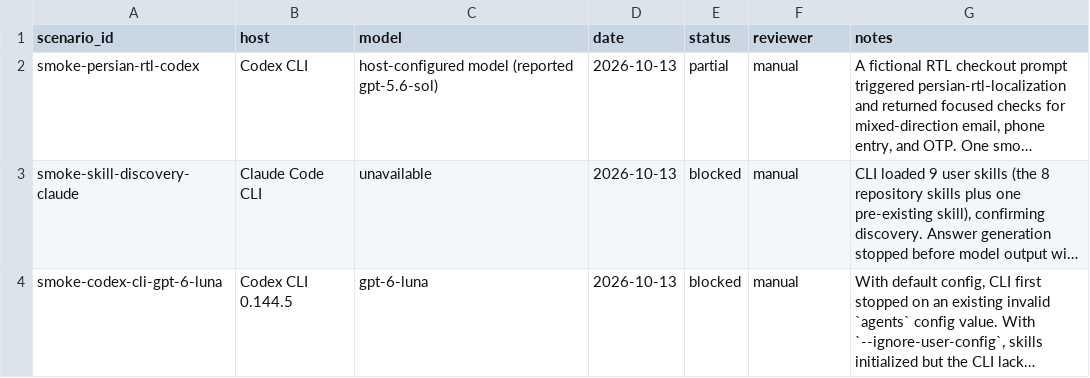
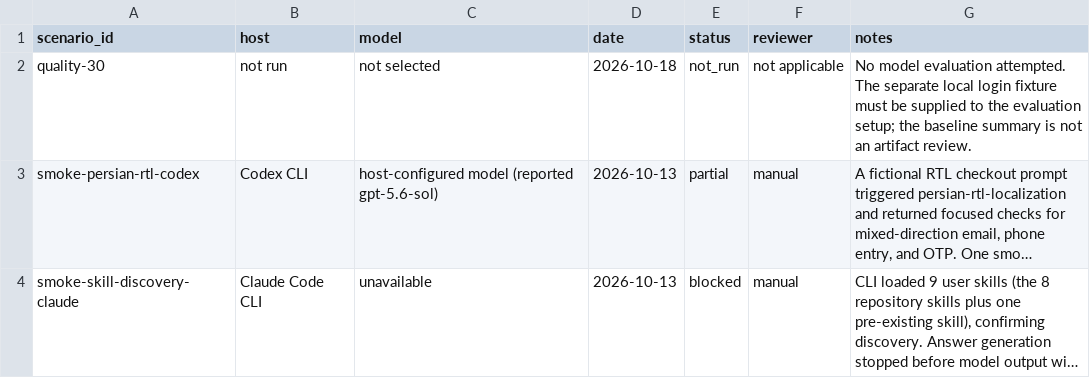
Before and after one commit to SAeedajf/ui-ux-skill, a CSV file: evals/run-log.csv, drawn as a sheet; only a part is shown; the shorter side is filled out with more unchanged rows; long unchanged cells end in …; the diff names each change by its address in the sheet, - before the commit and + after, or states it on an @@ line.

Commit message:
Record login review scenario status

```diff
--- a/evals/run-log.csv
+++ b/evals/run-log.csv
+row 2: quality-30 | not run | not selected | 2026-10-18 | not_run | not applicable | No model evaluation attempted. The separate local login fixture must be supplied to the evaluation setup; the baseline summary is not an artifact review.
```
Also changed, not shown: 3 other files.
